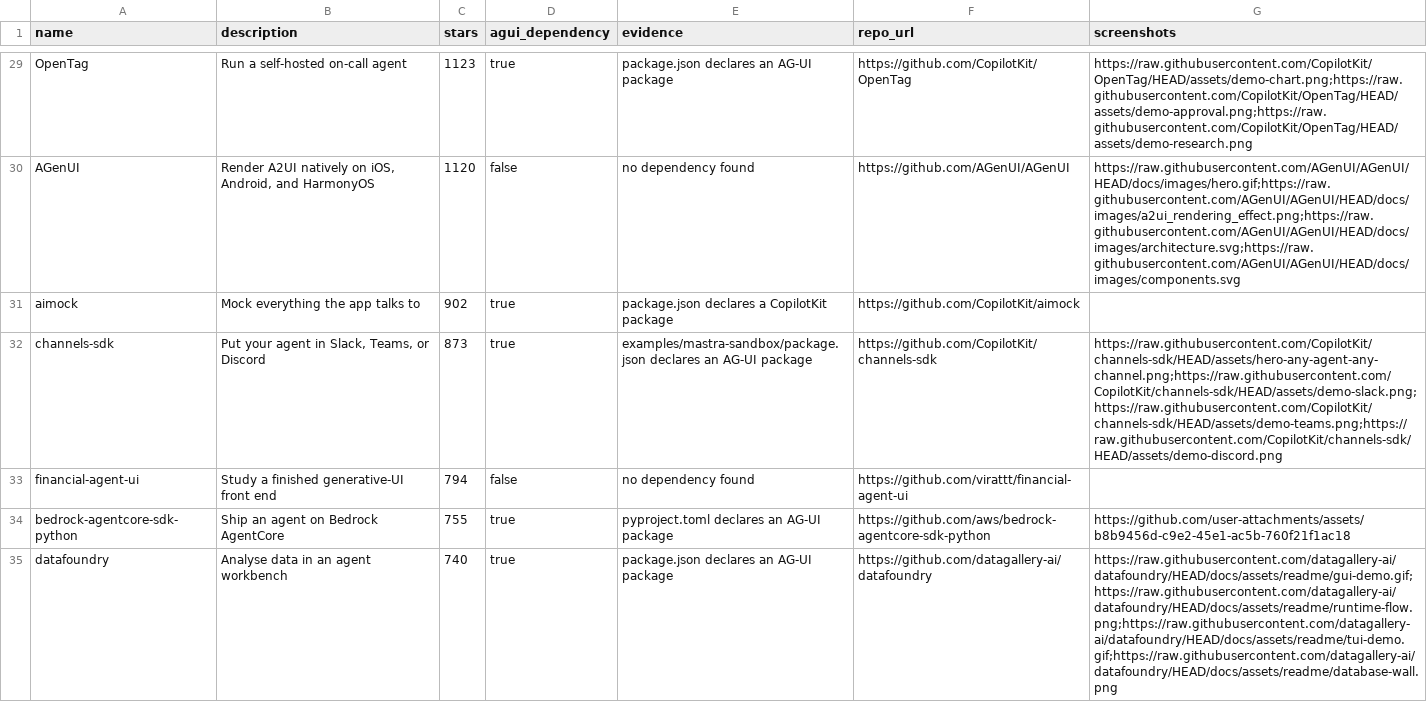
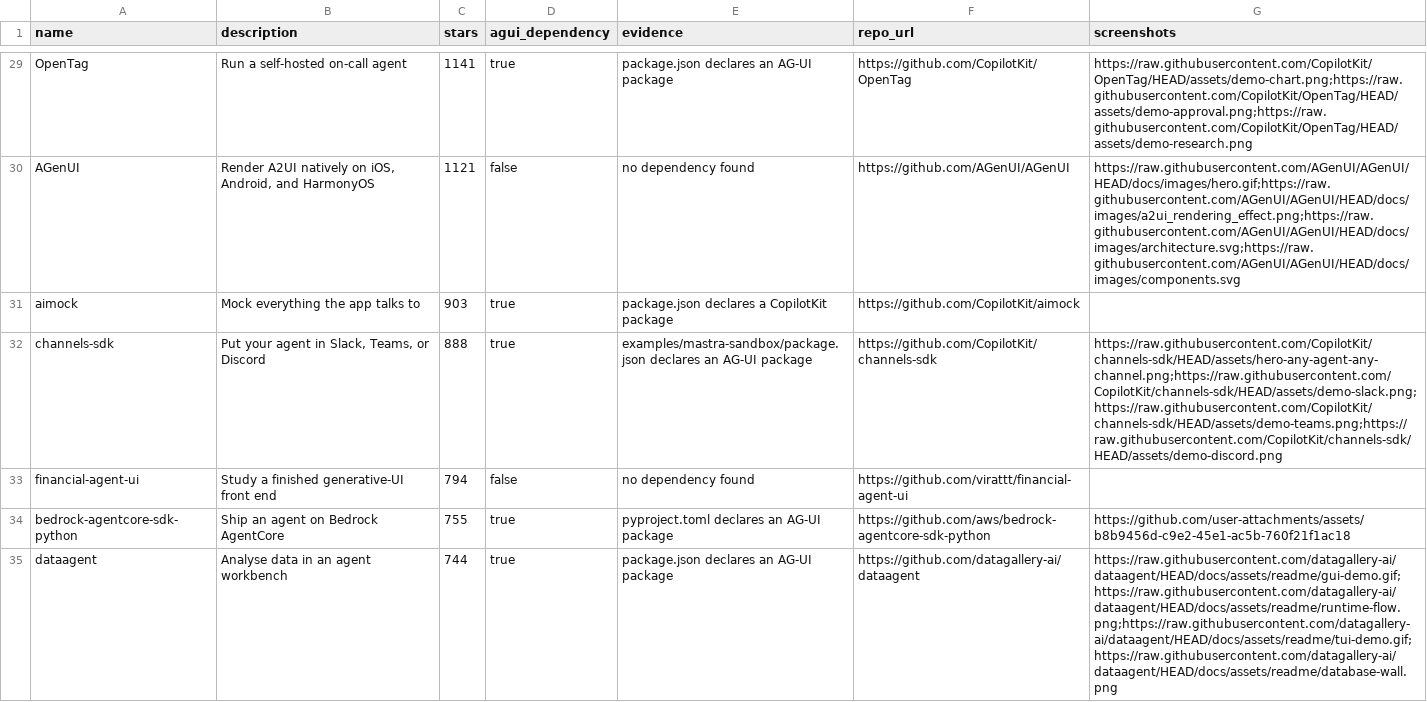
Before and after one commit to ZeroPointRepo/awesome-ag-ui, a CSV file: catalog.csv, drawn as a sheet; only a part is shown, gaps mark what is left out; the diff covers the shown part only; the diff names each change by its address in the sheet, - before the commit and + after, or states it on an @@ line.

```diff
--- a/catalog.csv
+++ b/catalog.csv
-C29 (stars): 1123
+C29 (stars): 1141
-C30 (stars): 1120
+C30 (stars): 1121
-C31 (stars): 902
+C31 (stars): 903
-C32 (stars): 873
+C32 (stars): 888
-A35 (name): datafoundry
+A35 (name): dataagent
-C35 (stars): 740
+C35 (stars): 744
-F35 (repo_url): https://github.com/datagallery-ai/datafoundry
+F35 (repo_url): https://github.com/datagallery-ai/dataagent
-G35 (screenshots): https://raw.githubusercontent.com/datagallery-ai/datafoundry/HEAD/docs/assets/readme/gui-demo.gif;https://raw.githubusercontent.com/datagallery-ai/datafoundry/HEAD/docs/assets/readme/runtime-flow.png;https://raw.githubusercontent.com/datagallery-ai/datafoundry/HEAD/docs/assets/readme/tui-demo.gif;https://raw.githubusercontent.com/datagallery-ai/datafoundry/HEAD/docs/assets/readme/database-wall.png
+G35 (screenshots): https://raw.githubusercontent.com/datagallery-ai/dataagent/HEAD/docs/assets/readme/gui-demo.gif;https://raw.githubusercontent.com/datagallery-ai/dataagent/HEAD/docs/assets/readme/runtime-flow.png;https://raw.githubusercontent.com/datagallery-ai/dataagent/HEAD/docs/assets/readme/tui-demo.gif;https://raw.githubusercontent.com/datagallery-ai/dataagent/HEAD/docs/assets/readme/database-wall.png
```
Also changed, not shown: 9 added rows, 11 removed rows and 39 edited cells elsewhere in this file, matrix.csv, 8 other files.
